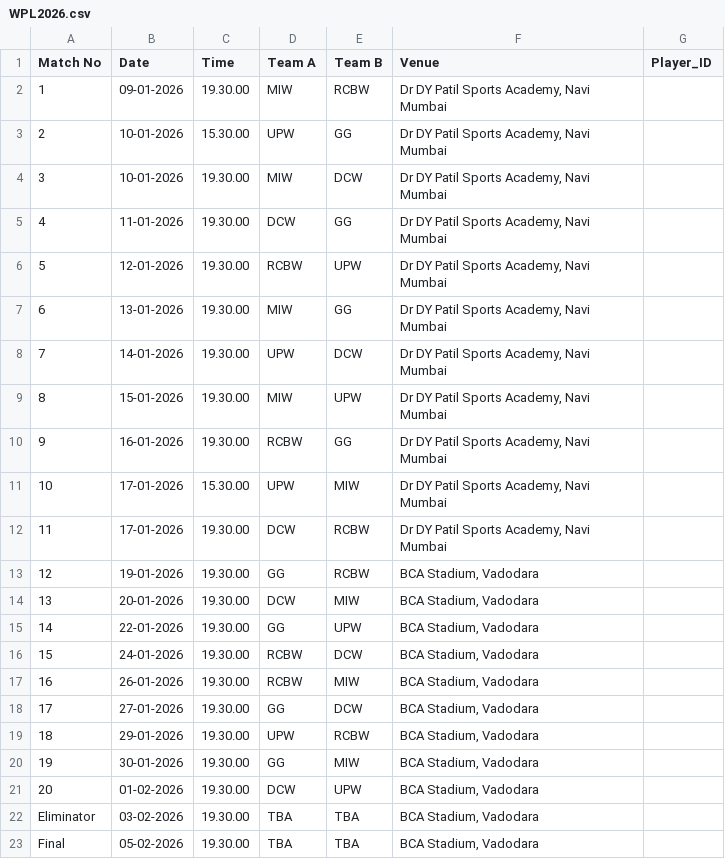
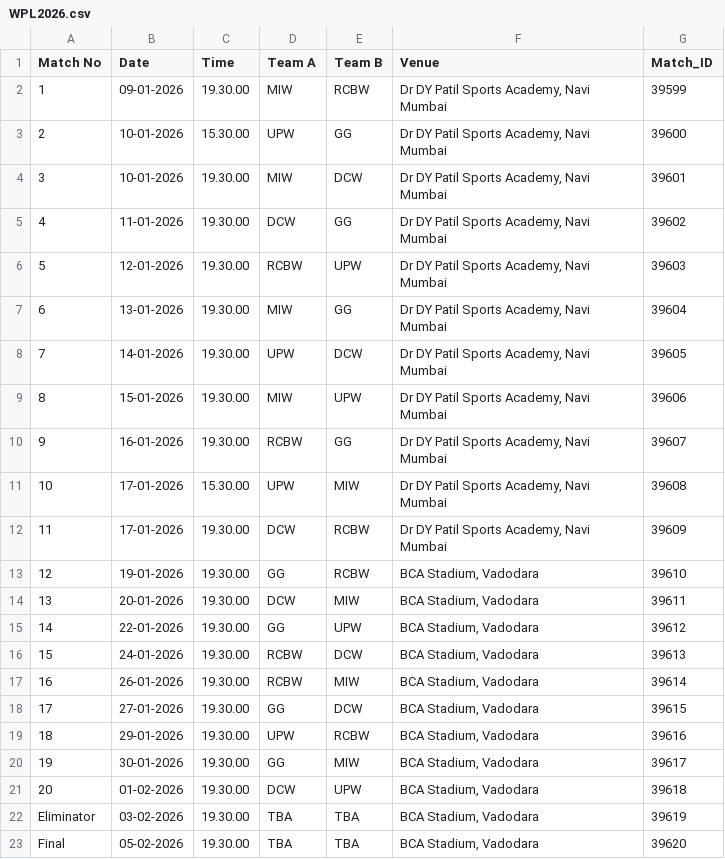
Before and after one commit to rakshith2000/WPL-2026, a CSV file: WPL/WPL2026.csv, drawn as a sheet.

```diff
--- a/WPL/WPL2026.csv
+++ b/WPL/WPL2026.csv
@@ -1,23 +1,23 @@
-Match No,Date,Time,Team A,Team B,Venue,Player_ID
-1,09-01-2026,19.30.00,MIW,RCBW,"Dr DY Patil Sports Academy, Navi Mumbai",
-2,10-01-2026,15.30.00,UPW,GG,"Dr DY Patil Sports Academy, Navi Mumbai",
-3,10-01-2026,19.30.00,MIW,DCW,"Dr DY Patil Sports Academy, Navi Mumbai",
-4,11-01-2026,19.30.00,DCW,GG,"Dr DY Patil Sports Academy, Navi Mumbai",
-5,12-01-2026,19.30.00,RCBW,UPW,"Dr DY Patil Sports Academy, Navi Mumbai",
-6,13-01-2026,19.30.00,MIW,GG,"Dr DY Patil Sports Academy, Navi Mumbai",
-7,14-01-2026,19.30.00,UPW,DCW,"Dr DY Patil Sports Academy, Navi Mumbai",
-8,15-01-2026,19.30.00,MIW,UPW,"Dr DY Patil Sports Academy, Navi Mumbai",
-9,16-01-2026,19.30.00,RCBW,GG,"Dr DY Patil Sports Academy, Navi Mumbai",
-10,17-01-2026,15.30.00,UPW,MIW,"Dr DY Patil Sports Academy, Navi Mumbai",
-11,17-01-2026,19.30.00,DCW,RCBW,"Dr DY Patil Sports Academy, Navi Mumbai",
-12,19-01-2026,19.30.00,GG,RCBW,"BCA Stadium, Vadodara",
-13,20-01-2026,19.30.00,DCW,MIW,"BCA Stadium, Vadodara",
-14,22-01-2026,19.30.00,GG,UPW,"BCA Stadium, Vadodara",
-15,24-01-2026,19.30.00,RCBW,DCW,"BCA Stadium, Vadodara",
-16,26-01-2026,19.30.00,RCBW,MIW,"BCA Stadium, Vadodara",
-17,27-01-2026,19.30.00,GG,DCW,"BCA Stadium, Vadodara",
-18,29-01-2026,19.30.00,UPW,RCBW,"BCA Stadium, Vadodara",
-19,30-01-2026,19.30.00,GG,MIW,"BCA Stadium, Vadodara",
-20,01-02-2026,19.30.00,DCW,UPW,"BCA Stadium, Vadodara",
-Eliminator,03-02-2026,19.30.00,TBA,TBA,"BCA Stadium, Vadodara",
-Final,05-02-2026,19.30.00,TBA,TBA,"BCA Stadium, Vadodara",
+Match No,Date,Time,Team A,Team B,Venue,Match_ID
+1,09-01-2026,19.30.00,MIW,RCBW,"Dr DY Patil Sports Academy, Navi Mumbai",39599
+2,10-01-2026,15.30.00,UPW,GG,"Dr DY Patil Sports Academy, Navi Mumbai",39600
+3,10-01-2026,19.30.00,MIW,DCW,"Dr DY Patil Sports Academy, Navi Mumbai",39601
+4,11-01-2026,19.30.00,DCW,GG,"Dr DY Patil Sports Academy, Navi Mumbai",39602
+5,12-01-2026,19.30.00,RCBW,UPW,"Dr DY Patil Sports Academy, Navi Mumbai",39603
+6,13-01-2026,19.30.00,MIW,GG,"Dr DY Patil Sports Academy, Navi Mumbai",39604
+7,14-01-2026,19.30.00,UPW,DCW,"Dr DY Patil Sports Academy, Navi Mumbai",39605
+8,15-01-2026,19.30.00,MIW,UPW,"Dr DY Patil Sports Academy, Navi Mumbai",39606
+9,16-01-2026,19.30.00,RCBW,GG,"Dr DY Patil Sports Academy, Navi Mumbai",39607
+10,17-01-2026,15.30.00,UPW,MIW,"Dr DY Patil Sports Academy, Navi Mumbai",39608
+11,17-01-2026,19.30.00,DCW,RCBW,"Dr DY Patil Sports Academy, Navi Mumbai",39609
+12,19-01-2026,19.30.00,GG,RCBW,"BCA Stadium, Vadodara",39610
+13,20-01-2026,19.30.00,DCW,MIW,"BCA Stadium, Vadodara",39611
+14,22-01-2026,19.30.00,GG,UPW,"BCA Stadium, Vadodara",39612
+15,24-01-2026,19.30.00,RCBW,DCW,"BCA Stadium, Vadodara",39613
+16,26-01-2026,19.30.00,RCBW,MIW,"BCA Stadium, Vadodara",39614
+17,27-01-2026,19.30.00,GG,DCW,"BCA Stadium, Vadodara",39615
+18,29-01-2026,19.30.00,UPW,RCBW,"BCA Stadium, Vadodara",39616
+19,30-01-2026,19.30.00,GG,MIW,"BCA Stadium, Vadodara",39617
+20,01-02-2026,19.30.00,DCW,UPW,"BCA Stadium, Vadodara",39618
+Eliminator,03-02-2026,19.30.00,TBA,TBA,"BCA Stadium, Vadodara",39619
+Final,05-02-2026,19.30.00,TBA,TBA,"BCA Stadium, Vadodara",39620
```
Also changed, not shown: WPL/all teams squad wpl.csv, 2 other files.
